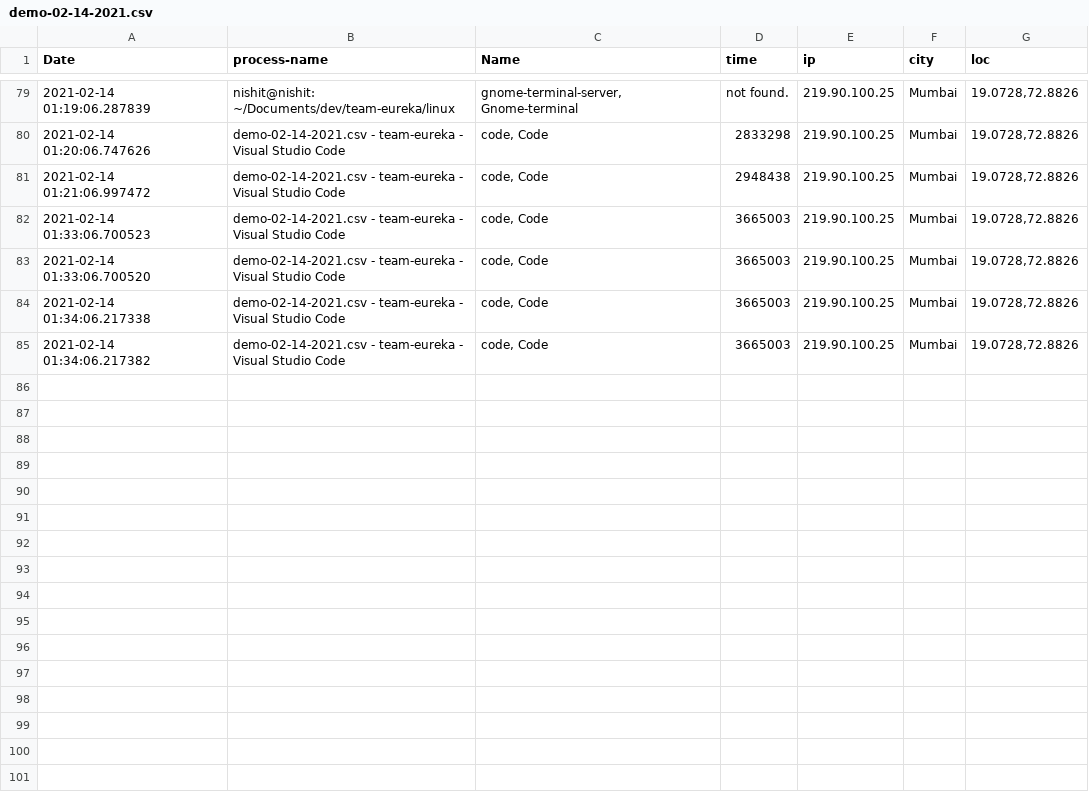
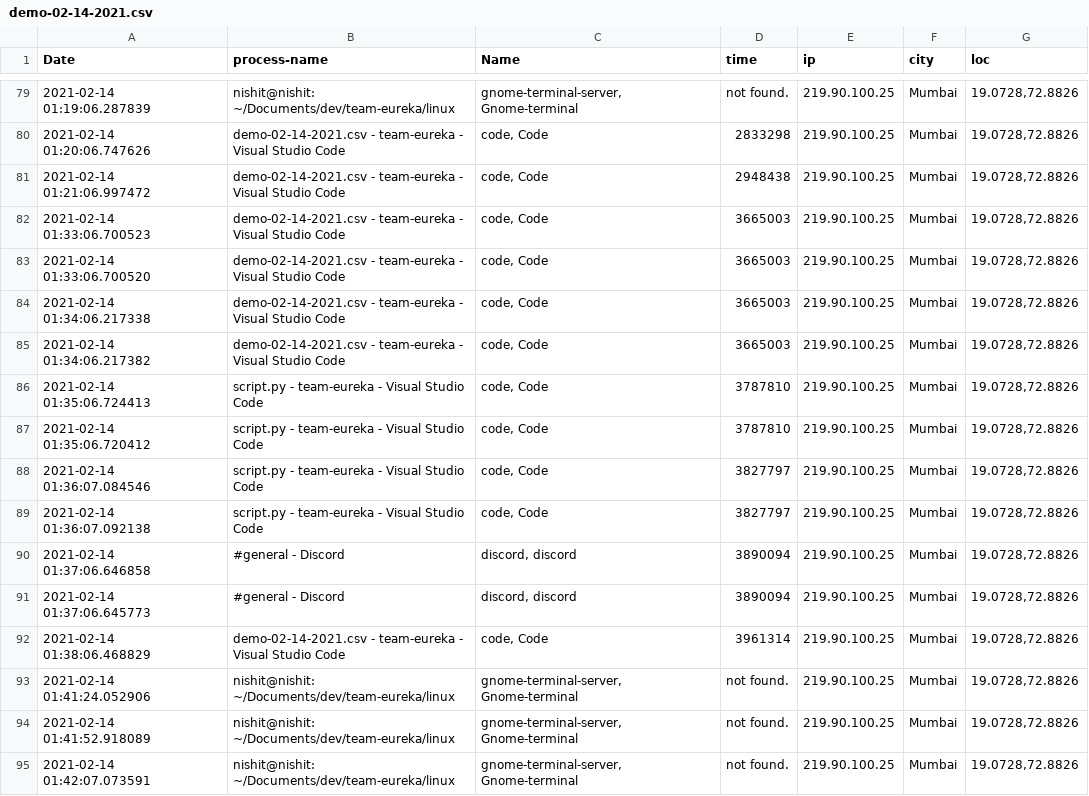
Before and after one commit to Team-Eureka04/TrackX, a CSV file: linux/csv_data/demo-02-14-2021.csv, drawn as a sheet; only a part is shown, gaps mark what is left out; the diff names each change by its address in the sheet, - before the commit and + after, or states it on an @@ line.

Commit message:
fix sending data

```diff
--- a/linux/csv_data/demo-02-14-2021.csv
+++ b/linux/csv_data/demo-02-14-2021.csv
+row 86: 2021-02-14 01:35:06.724413 | script.py - team-eureka - Visual Studio Code | code, Code | 3787810 | 219.90.100.25 | Mumbai | 19.0728,72.8826
+row 87: 2021-02-14 01:35:06.720412 | script.py - team-eureka - Visual Studio Code | code, Code | 3787810 | 219.90.100.25 | Mumbai | 19.0728,72.8826
+row 88: 2021-02-14 01:36:07.084546 | script.py - team-eureka - Visual Studio Code | code, Code | 3827797 | 219.90.100.25 | Mumbai | 19.0728,72.8826
+row 89: 2021-02-14 01:36:07.092138 | script.py - team-eureka - Visual Studio Code | code, Code | 3827797 | 219.90.100.25 | Mumbai | 19.0728,72.8826
+row 90: 2021-02-14 01:37:06.646858 | #general - Discord | discord, discord | 3890094 | 219.90.100.25 | Mumbai | 19.0728,72.8826
+row 91: 2021-02-14 01:37:06.645773 | #general - Discord | discord, discord | 3890094 | 219.90.100.25 | Mumbai | 19.0728,72.8826
+row 92: 2021-02-14 01:38:06.468829 | demo-02-14-2021.csv - team-eureka - Visual Studio Code | code, Code | 3961314 | 219.90.100.25 | Mumbai | 19.0728,72.8826
+row 93: 2021-02-14 01:41:24.052906 | nishit@nishit: ~/Documents/dev/team-eureka/linux | gnome-terminal-server, Gnome-terminal | not found. | 219.90.100.25 | Mumbai | 19.0728,72.8826
+row 94: 2021-02-14 01:41:52.918089 | nishit@nishit: ~/Documents/dev/team-eureka/linux | gnome-terminal-server, Gnome-terminal | not found. | 219.90.100.25 | Mumbai | 19.0728,72.8826
+row 95: 2021-02-14 01:42:07.073591 | nishit@nishit: ~/Documents/dev/team-eureka/linux | gnome-terminal-server, Gnome-terminal | not found. | 219.90.100.25 | Mumbai | 19.0728,72.8826
```
Also changed, not shown: 1 other file.
